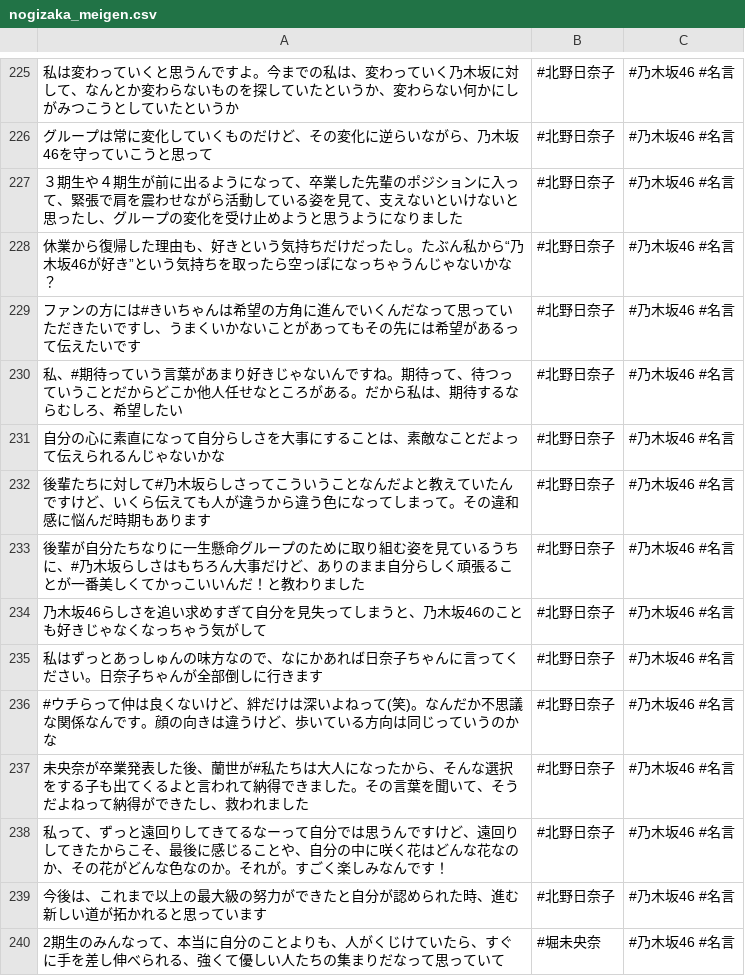
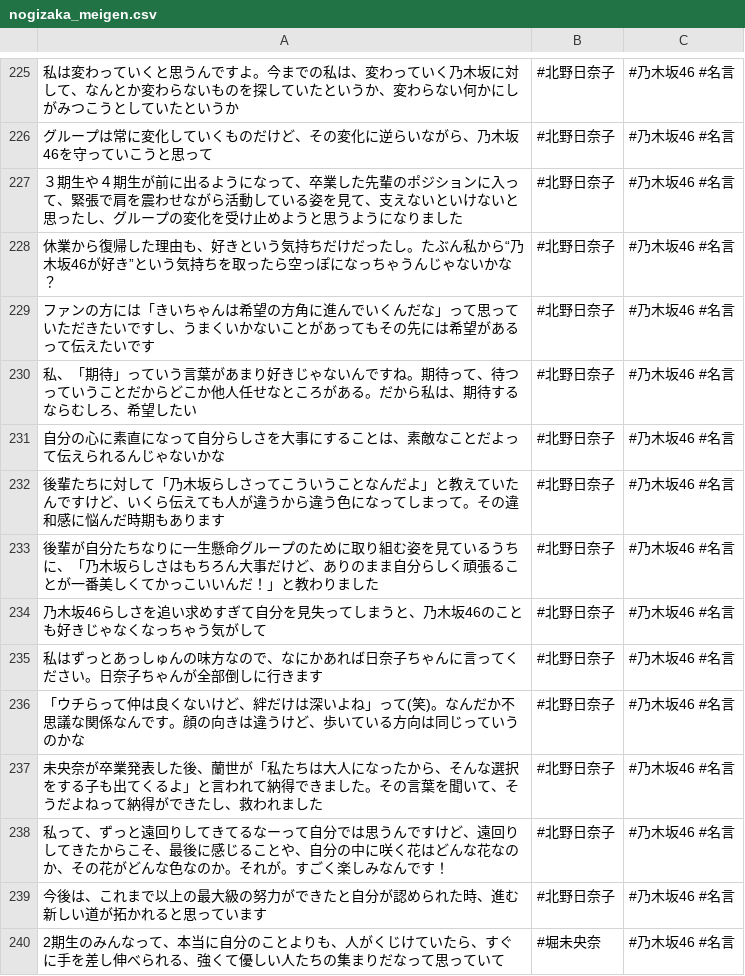
Before and after one commit to tonytani37/nogizaka46_live, a CSV file: nogizaka_meigen.csv, drawn as a sheet; only a part is shown, gaps mark what is left out; the diff covers the shown part only.

Commit message:
2022/06/14 22:53

```diff
--- a/nogizaka_meigen.csv
+++ b/nogizaka_meigen.csv
@@ -228,11 +228,11 @@
 休業から復帰した理由も、好きという気持ちだけだったし。たぶん私から“乃木坂46が好き”という気持ちを取ったら空っぽになっちゃうんじゃないかな？,#北野日奈子,#乃木坂46 #名言
-ファンの方には#きいちゃんは希望の方角に進んでいくんだなって思っていただきたいですし、うまくいかないことがあってもその先には希望があるって伝えたいです,#北野日奈子,#乃木坂46 #名言
-私、#期待っていう言葉があまり好きじゃないんですね。期待って、待つっていうことだからどこか他人任せなところがある。だから私は、期待するならむしろ、希望したい,#北野日奈子,#乃木坂46 #名言
+ファンの方には「きいちゃんは希望の方角に進んでいくんだな」って思っていただきたいですし、うまくいかないことがあってもその先には希望があるって伝えたいです,#北野日奈子,#乃木坂46 #名言
+私、「期待」っていう言葉があまり好きじゃないんですね。期待って、待つっていうことだからどこか他人任せなところがある。だから私は、期待するならむしろ、希望したい,#北野日奈子,#乃木坂46 #名言
 自分の心に素直になって自分らしさを大事にすることは、素敵なことだよって伝えられるんじゃないかな,#北野日奈子,#乃木坂46 #名言
-後輩たちに対して#乃木坂らしさってこういうことなんだよと教えていたんですけど、いくら伝えても人が違うから違う色になってしまって。その違和感に悩んだ時期もあります,#北野日奈子,#乃木坂46 #名言
-後輩が自分たちなりに一生懸命グループのために取り組む姿を見ているうちに、#乃木坂らしさはもちろん大事だけど、ありのまま自分らしく頑張ることが一番美しくてかっこいいんだ！と教わりました,#北野日奈子,#乃木坂46 #名言
+後輩たちに対して「乃木坂らしさってこういうことなんだよ」と教えていたんですけど、いくら伝えても人が違うから違う色になってしまって。その違和感に悩んだ時期もあります,#北野日奈子,#乃木坂46 #名言
+後輩が自分たちなりに一生懸命グループのために取り組む姿を見ているうちに、「乃木坂らしさはもちろん大事だけど、ありのまま自分らしく頑張ることが一番美しくてかっこいいんだ！」と教わりました,#北野日奈子,#乃木坂46 #名言
 乃木坂46らしさを追い求めすぎて自分を見失ってしまうと、乃木坂46のことも好きじゃなくなっちゃう気がして,#北野日奈子,#乃木坂46 #名言
 私はずっとあっしゅんの味方なので、なにかあれば日奈子ちゃんに言ってください。日奈子ちゃんが全部倒しに行きます,#北野日奈子,#乃木坂46 #名言
-#ウチらって仲は良くないけど、絆だけは深いよねって(笑)。なんだか不思議な関係なんです。顔の向きは違うけど、歩いている方向は同じっていうのかな,#北野日奈子,#乃木坂46 #名言
-未央奈が卒業発表した後、蘭世が#私たちは大人になったから、そんな選択をする子も出てくるよと言われて納得できました。その言葉を聞いて、そうだよねって納得ができたし、救われました,#北野日奈子,#乃木坂46 #名言
+「ウチらって仲は良くないけど、絆だけは深いよね」って(笑)。なんだか不思議な関係なんです。顔の向きは違うけど、歩いている方向は同じっていうのかな,#北野日奈子,#乃木坂46 #名言
+未央奈が卒業発表した後、蘭世が「私たちは大人になったから、そんな選択をする子も出てくるよ」と言われて納得できました。その言葉を聞いて、そうだよねって納得ができたし、救われました,#北野日奈子,#乃木坂46 #名言
 私って、ずっと遠回りしてきてるなーって自分では思うんですけど、遠回りしてきたからこそ、最後に感じることや、自分の中に咲く花はどんな花なのか、その花がどんな色なのか。それが。すごく楽しみなんです！,#北野日奈子,#乃木坂46 #名言
```
Also changed, not shown: 23 edited cells elsewhere in this file.
